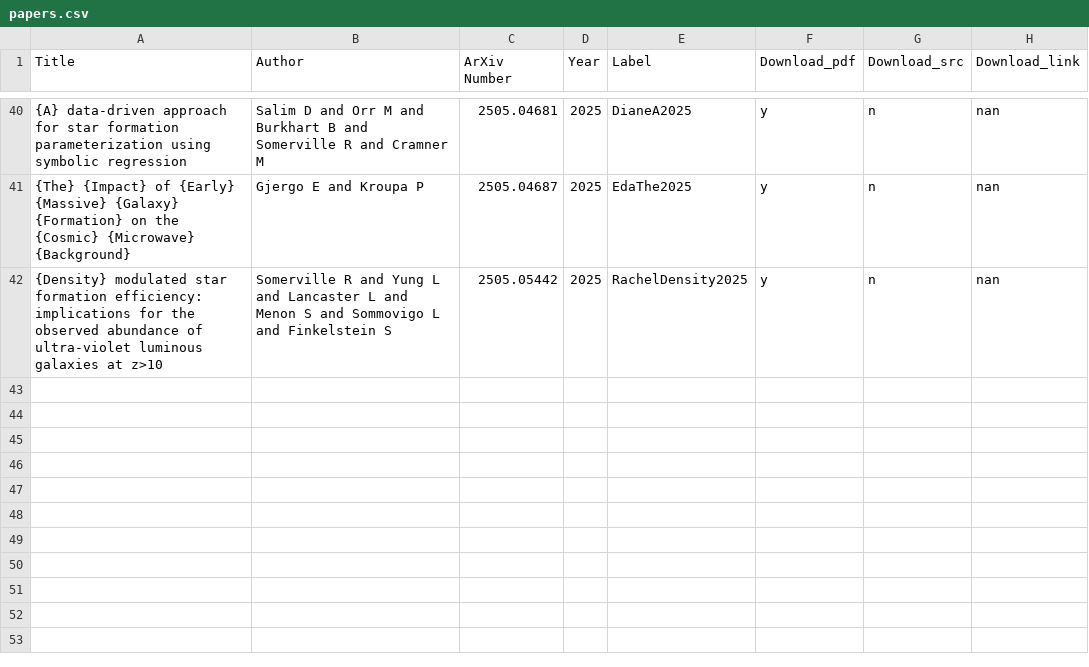
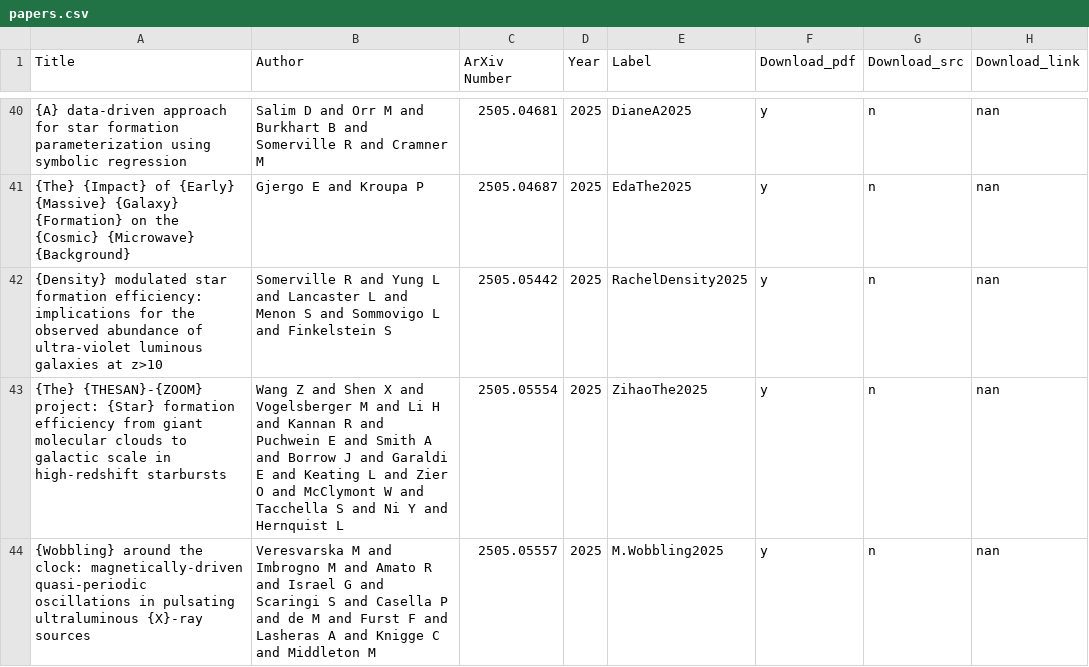
Before and after one commit to Vasissualiyp/references, a CSV file: papers.csv, drawn as a sheet; only a part is shown, gaps mark what is left out.

Commit message:
Added papers with labels: ZihaoThe2025, M.Wobbling2025

```diff
--- a/papers.csv
+++ b/papers.csv
@@ -42 +42,3 @@ Title,Author,ArXiv Number,Year,Label,Download_pdf,Download_src,Download_link
 "{Density} modulated star formation efficiency: implications for the observed abundance of ultra-violet luminous galaxies at z>10","Somerville R and Yung L and Lancaster L and Menon S and Sommovigo L and Finkelstein S","2505.05442","2025","RachelDensity2025","y","n","nan"
+"{The} {THESAN}-{ZOOM} project: {Star} formation efficiency from giant molecular clouds to galactic scale in high-redshift starbursts","Wang Z and Shen X and Vogelsberger M and Li H and Kannan R and Puchwein E and Smith A and Borrow J and Garaldi E and Keating L and Zier O and McClymont W and Tacchella S and Ni Y and Hernquist L","2505.05554","2025","ZihaoThe2025","y","n","nan"
+"{Wobbling} around the clock: magnetically-driven quasi-periodic oscillations in pulsating ultraluminous {X}-ray sources","Veresvarska M and Imbrogno M and Amato R and Israel G and Scaringi S and Casella P and de M and Furst F and Lasheras A and Knigge C and Middleton M","2505.05557","2025","M.Wobbling2025","y","n","nan"
```
Also changed, not shown: 1 other file.
